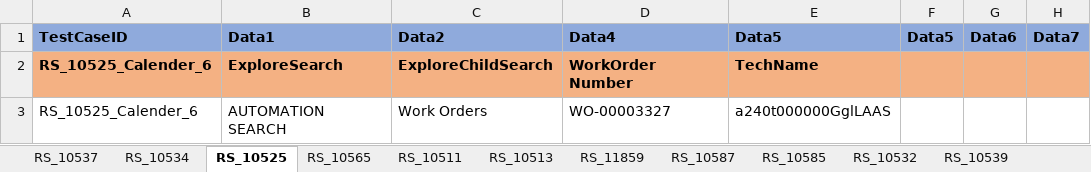
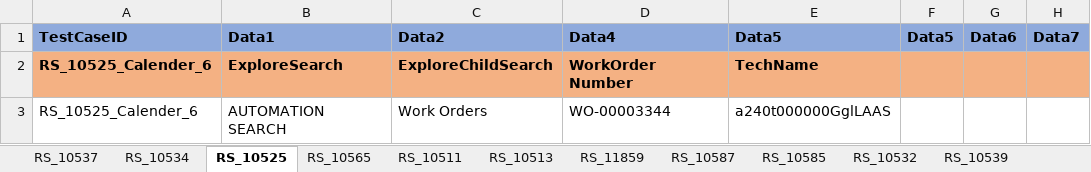
Before and after one commit to svmx-amresh-kumar/SVMX_Catalyst, an Excel workbook: fsaautomation/resources/TestData.xlsx, sheet RS_10525, drawn as a sheet; only a part is shown; values as stored, in another font and other column widths than the file's, no borders; the diff names each change by its address in the sheet, - before the commit and + after, or states it on an @@ line.

```diff
--- a/fsaautomation/resources/TestData.xlsx (sheet RS_10525)
+++ b/fsaautomation/resources/TestData.xlsx (sheet RS_10525)
-D3: WO-00003327
+D3: WO-00003344
```
Also changed, not shown: sheet RS_10511, sheet RS_11859, sheet RS_10513.
